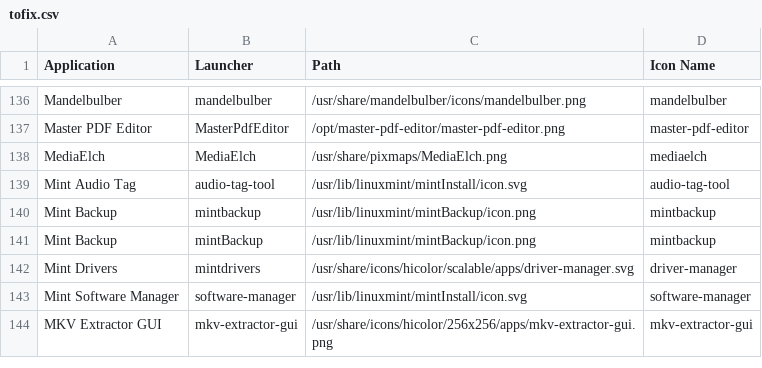
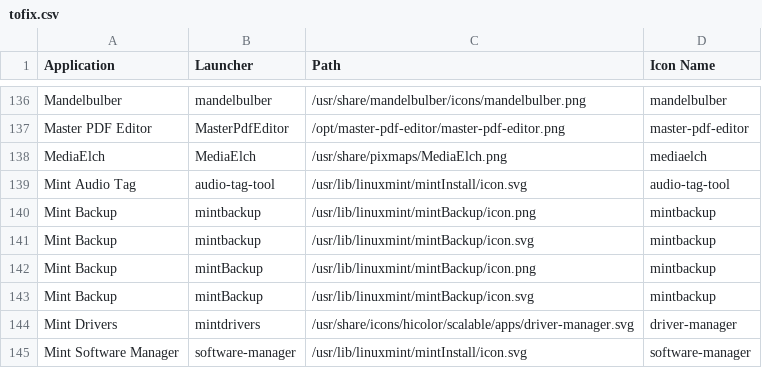
Before and after one commit to Foggalong/hardcode-fixer, a CSV file: tofix.csv, drawn as a sheet; only a part is shown, gaps mark what is left out; the shorter side is filled out with more unchanged rows.

Commit message:
Addition Mint icons from @erikdubois

```diff
--- a/tofix.csv
+++ b/tofix.csv
@@ -140,3 +140,5 @@ Mint Audio Tag,audio-tag-tool,/usr/lib/linuxmint/mintInstall/icon.svg,audio-tag-
 Mint Backup,mintbackup,/usr/lib/linuxmint/mintBackup/icon.png,mintbackup
+Mint Backup,mintbackup,/usr/lib/linuxmint/mintBackup/icon.svg,mintbackup
 Mint Backup,mintBackup,/usr/lib/linuxmint/mintBackup/icon.png,mintbackup
+Mint Backup,mintBackup,/usr/lib/linuxmint/mintBackup/icon.svg,mintbackup
 Mint Drivers,mintdrivers,/usr/share/icons/hicolor/scalable/apps/driver-manager.svg,driver-manager
```
